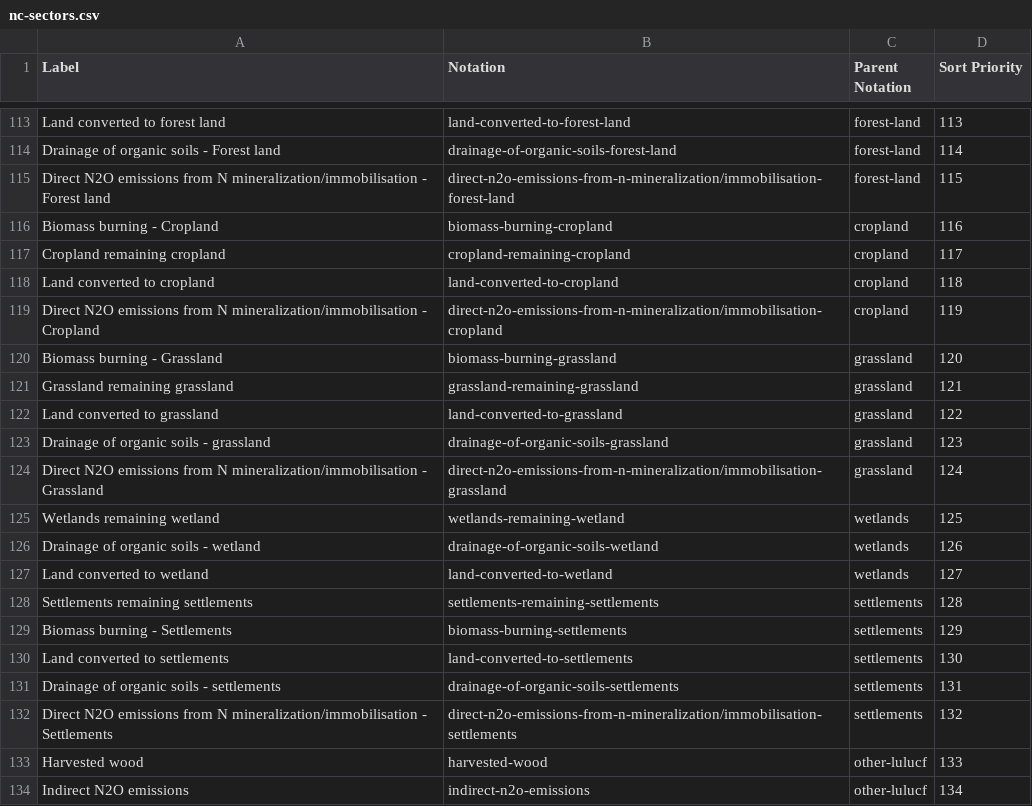
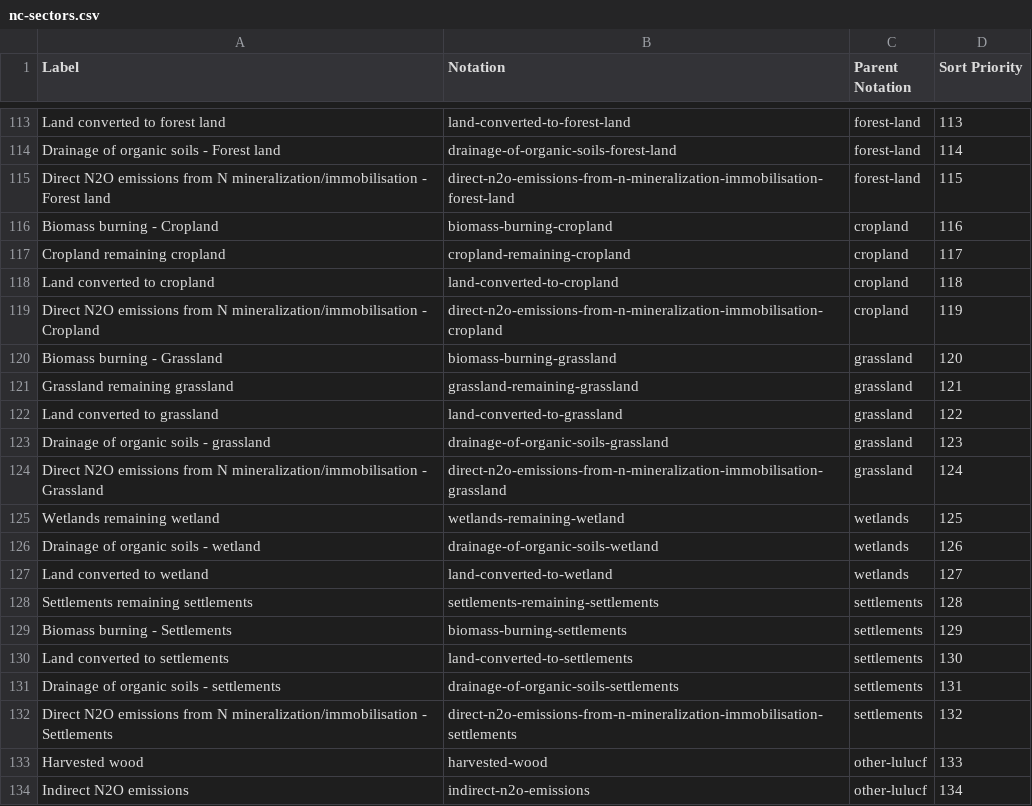
Before and after one commit to GSS-Cogs/family-edvp, a CSV file: reference/codelists/nc-sectors.csv, drawn as a sheet; only a part is shown, gaps mark what is left out.

Commit message:
replacing / with -

```diff
--- a/reference/codelists/nc-sectors.csv
+++ b/reference/codelists/nc-sectors.csv
@@ -114,3 +114,3 @@ Land converted to forest land,land-converted-to-forest-land,forest-land,113
 Drainage of organic soils - Forest land,drainage-of-organic-soils-forest-land,forest-land,114
-Direct N2O emissions from N mineralization/immobilisation - Forest land,direct-n2o-emissions-from-n-mineralization/immobilisation-forest-land,forest-land,115
+Direct N2O emissions from N mineralization/immobilisation - Forest land,direct-n2o-emissions-from-n-mineralization-immobilisation-forest-land,forest-land,115
 Biomass burning - Cropland,biomass-burning-cropland,cropland,116
@@ -118,3 +118,3 @@ Cropland remaining cropland,cropland-remaining-cropland,cropland,117
 Land converted to cropland,land-converted-to-cropland,cropland,118
-Direct N2O emissions from N mineralization/immobilisation - Cropland,direct-n2o-emissions-from-n-mineralization/immobilisation-cropland,cropland,119
+Direct N2O emissions from N mineralization/immobilisation - Cropland,direct-n2o-emissions-from-n-mineralization-immobilisation-cropland,cropland,119
 Biomass burning - Grassland,biomass-burning-grassland,grassland,120
@@ -123,3 +123,3 @@ Land converted to grassland,land-converted-to-grassland,grassland,122
 Drainage of organic soils - grassland,drainage-of-organic-soils-grassland,grassland,123
-Direct N2O emissions from N mineralization/immobilisation - Grassland,direct-n2o-emissions-from-n-mineralization/immobilisation-grassland,grassland,124
+Direct N2O emissions from N mineralization/immobilisation - Grassland,direct-n2o-emissions-from-n-mineralization-immobilisation-grassland,grassland,124
 Wetlands remaining wetland,wetlands-remaining-wetland,wetlands,125
@@ -131,3 +131,3 @@ Land converted to settlements,land-converted-to-settlements,settlements,130
 Drainage of organic soils - settlements,drainage-of-organic-soils-settlements,settlements,131
-Direct N2O emissions from N mineralization/immobilisation - Settlements,direct-n2o-emissions-from-n-mineralization/immobilisation-settlements,settlements,132
+Direct N2O emissions from N mineralization/immobilisation - Settlements,direct-n2o-emissions-from-n-mineralization-immobilisation-settlements,settlements,132
 Harvested wood,harvested-wood,other-lulucf,133
```
